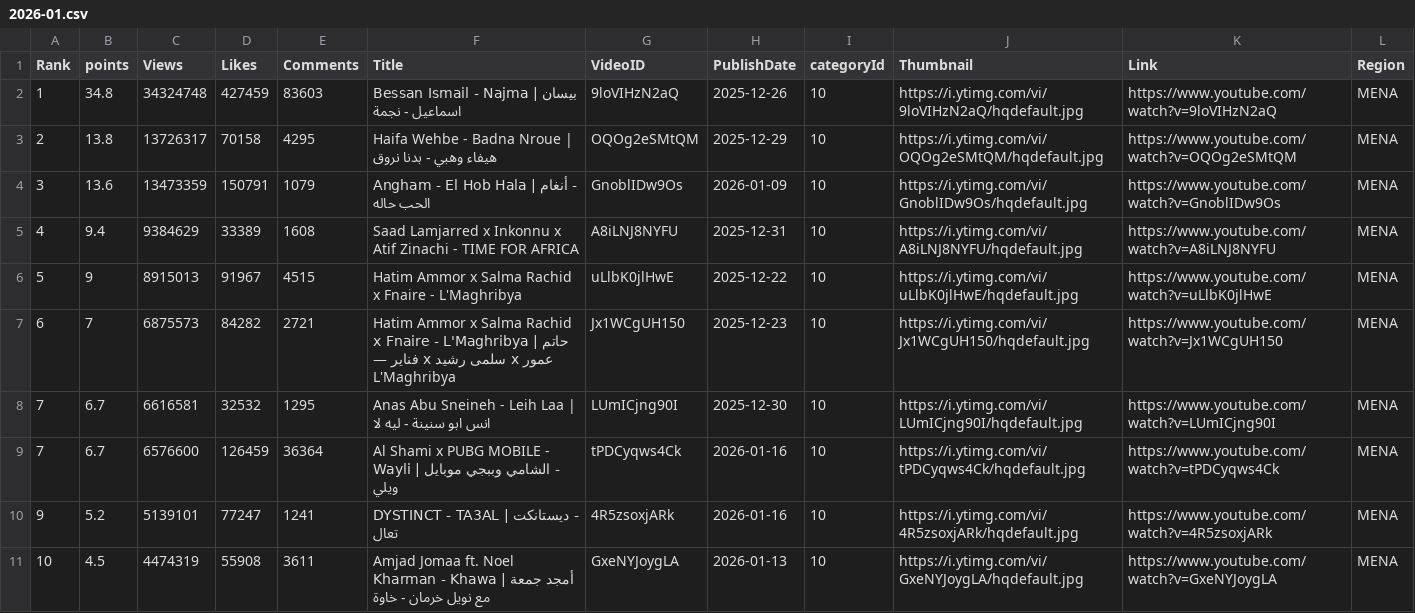
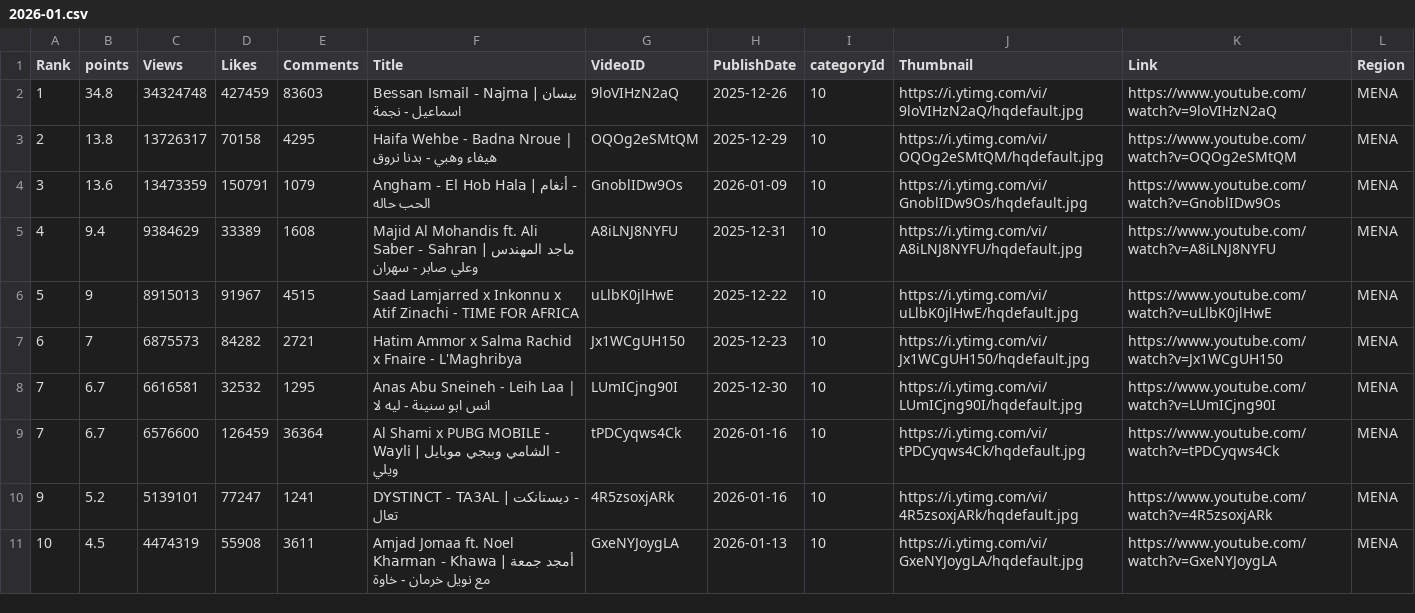
Before and after one commit to skabajah/aghani, a CSV file: archive/2026-01.csv, drawn as a sheet.

Commit message:
Update 2026-01.csv

```diff
--- a/archive/2026-01.csv
+++ b/archive/2026-01.csv
@@ -4,5 +4,5 @@ Rank,points,Views,Likes,Comments,Title,VideoID,PublishDate,categoryId,Thumbnail,
 3,13.6,13473359,150791,1079,Angham - El Hob Hala | أنغام - الحب حاله,GnoblIDw9Os,2026-01-09,10,https://i.ytimg.com/vi/GnoblIDw9Os/hqdefault.jpg,https://www.youtube.com/watch?v=GnoblIDw9Os,MENA
-4,9.4,9384629,33389,1608,Saad Lamjarred x Inkonnu x Atif Zinachi - TIME FOR AFRICA,A8iLNJ8NYFU,2025-12-31,10,https://i.ytimg.com/vi/A8iLNJ8NYFU/hqdefault.jpg,https://www.youtube.com/watch?v=A8iLNJ8NYFU,MENA
-5,9,8915013,91967,4515,Hatim Ammor x Salma Rachid x Fnaire - L'Maghribya,uLlbK0jlHwE,2025-12-22,10,https://i.ytimg.com/vi/uLlbK0jlHwE/hqdefault.jpg,https://www.youtube.com/watch?v=uLlbK0jlHwE,MENA
-6,7,6875573,84282,2721,Hatim Ammor x Salma Rachid x Fnaire - L'Maghribya | حاتم عمور x سلمى رشيد x فناير — L'Maghribya,Jx1WCgUH150,2025-12-23,10,https://i.ytimg.com/vi/Jx1WCgUH150/hqdefault.jpg,https://www.youtube.com/watch?v=Jx1WCgUH150,MENA
+4,9.4,9384629,33389,1608,Majid Al Mohandis ft. Ali Saber - Sahran | ماجد المهندس وعلي صابر - سهران,A8iLNJ8NYFU,2025-12-31,10,https://i.ytimg.com/vi/A8iLNJ8NYFU/hqdefault.jpg,https://www.youtube.com/watch?v=A8iLNJ8NYFU,MENA
+5,9,8915013,91967,4515,Saad Lamjarred x Inkonnu x Atif Zinachi - TIME FOR AFRICA,uLlbK0jlHwE,2025-12-22,10,https://i.ytimg.com/vi/uLlbK0jlHwE/hqdefault.jpg,https://www.youtube.com/watch?v=uLlbK0jlHwE,MENA
+6,7,6875573,84282,2721,Hatim Ammor x Salma Rachid x Fnaire - L'Maghribya,Jx1WCgUH150,2025-12-23,10,https://i.ytimg.com/vi/Jx1WCgUH150/hqdefault.jpg,https://www.youtube.com/watch?v=Jx1WCgUH150,MENA
 7,6.7,6616581,32532,1295,Anas Abu Sneineh - Leih Laa | انس ابو سنينة - ليه لا,LUmICjng90I,2025-12-30,10,https://i.ytimg.com/vi/LUmICjng90I/hqdefault.jpg,https://www.youtube.com/watch?v=LUmICjng90I,MENA
```
